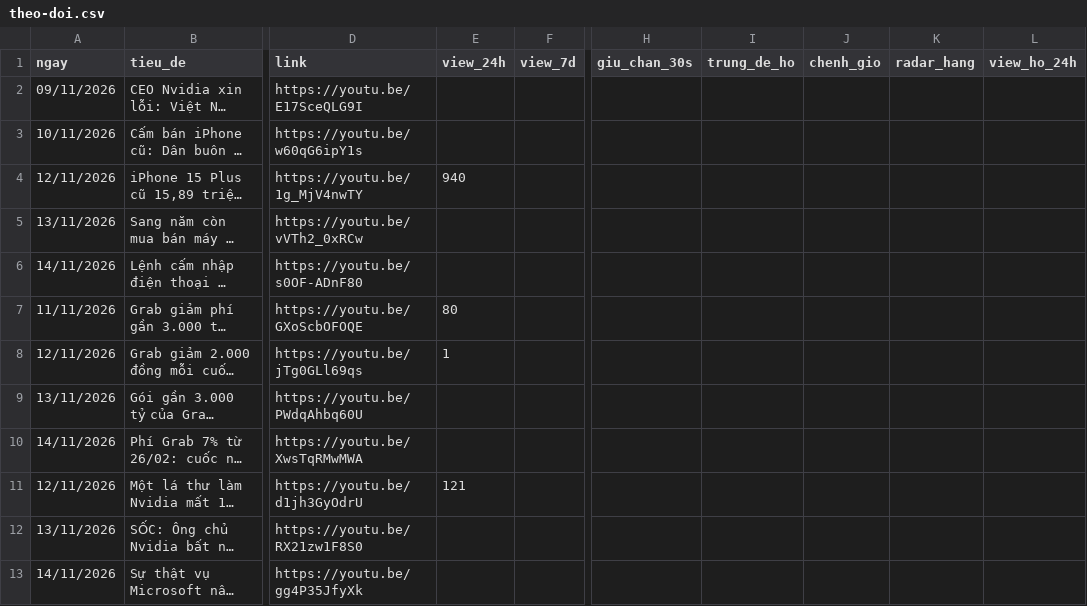
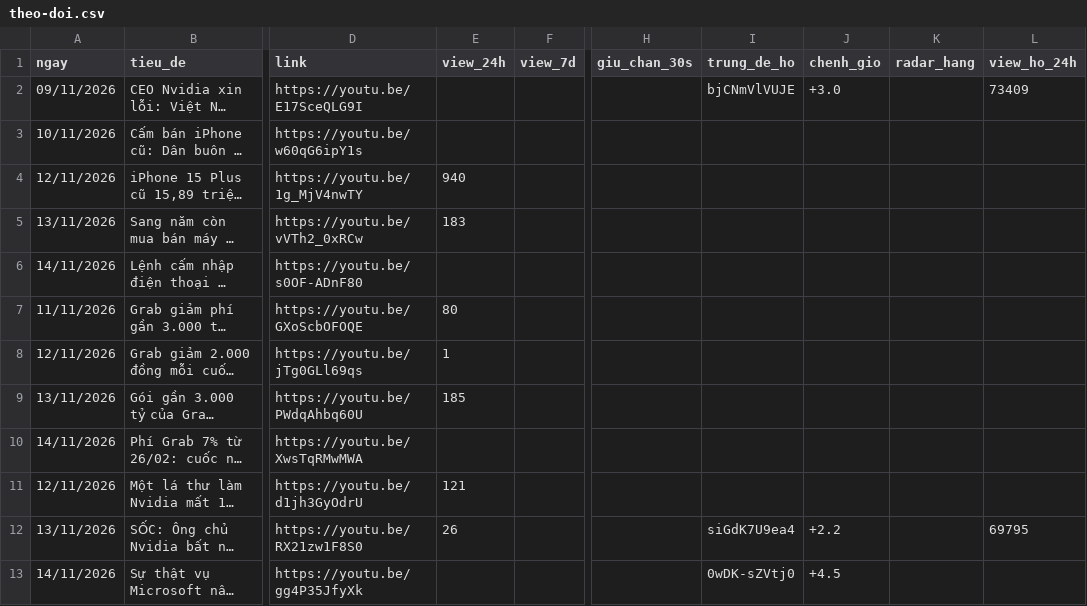
Before and after one commit to quangtinh213-pixel/pipeline-ytb, a CSV file: theo-doi.csv, drawn as a sheet; only a part is shown, gaps mark what is left out; long unchanged cells end in …; the diff names each change by its address in the sheet, - before the commit and + after, or states it on an @@ line.

```diff
--- a/theo-doi.csv
+++ b/theo-doi.csv
-I2 (trung_de_ho): (empty)
+I2 (trung_de_ho): bjCNmVlVUJE
-J2 (chenh_gio): (empty)
+J2 (chenh_gio): +3.0
-L2 (view_ho_24h): (empty)
+L2 (view_ho_24h): 73409
-E5 (view_24h): (empty)
+E5 (view_24h): 183
-E9 (view_24h): (empty)
+E9 (view_24h): 185
-E12 (view_24h): (empty)
+E12 (view_24h): 26
-I12 (trung_de_ho): (empty)
+I12 (trung_de_ho): siGdK7U9ea4
-J12 (chenh_gio): (empty)
+J12 (chenh_gio): +2.2
-L12 (view_ho_24h): (empty)
+L12 (view_ho_24h): 69795
-I13 (trung_de_ho): (empty)
+I13 (trung_de_ho): 0wDK-sZVtj0
-J13 (chenh_gio): (empty)
+J13 (chenh_gio): +4.5
```
